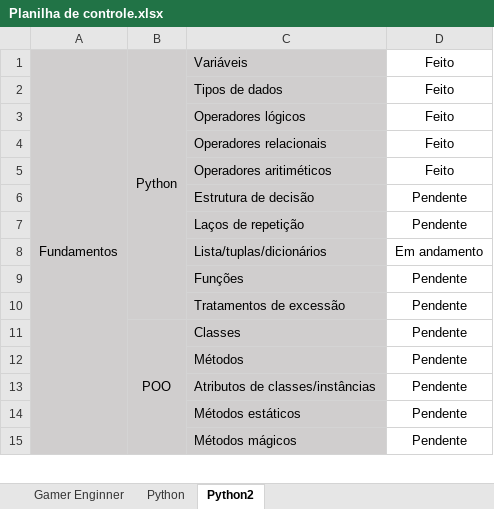
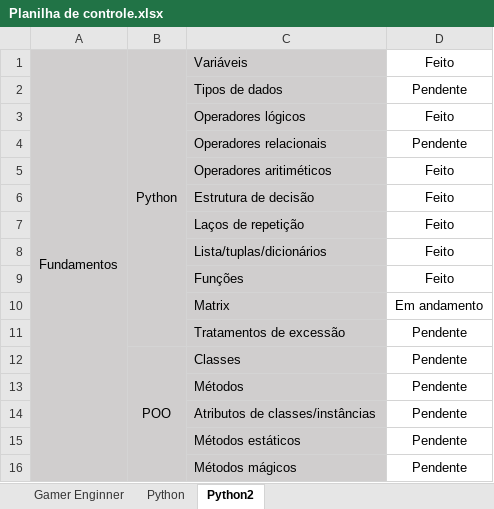
Before and after one commit to tioben/My-Python-Progress, an Excel workbook: Planilha de controle.xlsx, sheet Python2, drawn as a sheet; only a part is shown; values as stored, in another font and other column widths than the file's, no borders; conditional formats not drawn; the diff names each change by its address in the sheet, - before the commit and + after, or states it on an @@ line.

```diff
--- a/Planilha de controle.xlsx (sheet Python2)
+++ b/Planilha de controle.xlsx (sheet Python2)
-D2: Feito
+D2: Pendente
-D4: Feito
+D4: Pendente
-D6:D7: Pendente
+D6:D7: Feito
-D8: Em andamento
+D8: Feito
-D9: Pendente
+D9: Feito
+row 10:  |  | Matrix | Em andamento
```
Also changed, not shown: 2 other files.
